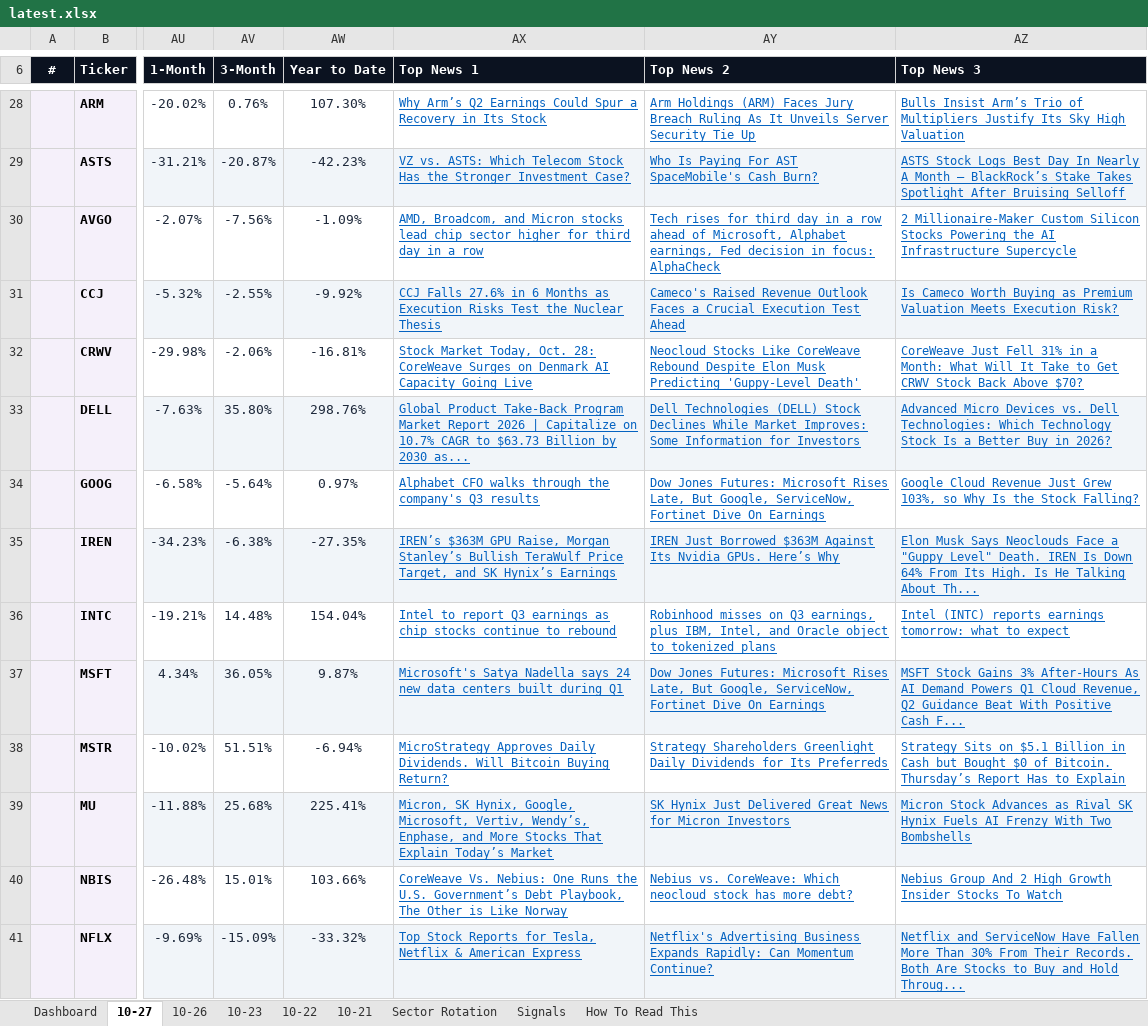
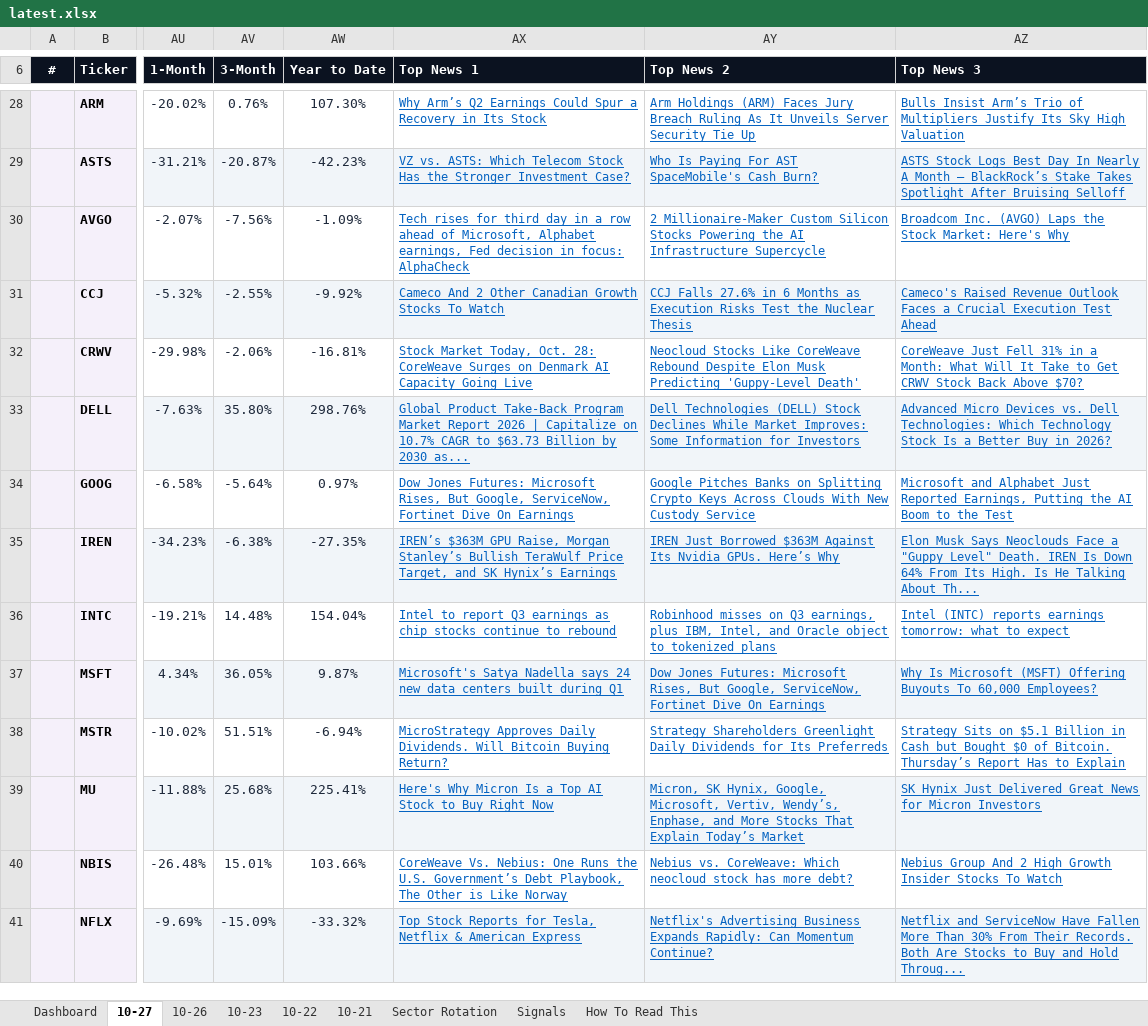
Before and after one commit to GeoWizard4645/Stock-Analysis-for-my-Grandpa, an Excel workbook: docs/data/latest.xlsx, sheet 10-27, drawn as a sheet; only a part is shown, gaps mark what is left out; values as stored, in another font and other column widths than the file's, no borders; conditional formats not drawn; the diff covers the shown part only; the diff names each change by its address in the sheet, - before the commit and + after, or states it on an @@ line.

```diff
--- a/docs/data/latest.xlsx (sheet 10-27)
+++ b/docs/data/latest.xlsx (sheet 10-27)
-AX30 (Top News 1): AMD, Broadcom, and Micron stocks lead chip sector higher for third day in a row
+AX30 (Top News 1): Tech rises for third day in a row ahead of Microsoft, Alphabet earnings, Fed decision in focus: AlphaCheck
-AY30 (Top News 2): Tech rises for third day in a row ahead of Microsoft, Alphabet earnings, Fed decision in focus: AlphaCheck
+AY30 (Top News 2): 2 Millionaire-Maker Custom Silicon Stocks Powering the AI Infrastructure Supercycle
-AZ30 (Top News 3): 2 Millionaire-Maker Custom Silicon Stocks Powering the AI Infrastructure Supercycle
+AZ30 (Top News 3): Broadcom Inc. (AVGO) Laps the Stock Market: Here's Why
-AX31 (Top News 1): CCJ Falls 27.6% in 6 Months as Execution Risks Test the Nuclear Thesis
+AX31 (Top News 1): Cameco And 2 Other Canadian Growth Stocks To Watch
-AY31 (Top News 2): Cameco's Raised Revenue Outlook Faces a Crucial Execution Test Ahead
+AY31 (Top News 2): CCJ Falls 27.6% in 6 Months as Execution Risks Test the Nuclear Thesis
-AZ31 (Top News 3): Is Cameco Worth Buying as Premium Valuation Meets Execution Risk?
+AZ31 (Top News 3): Cameco's Raised Revenue Outlook Faces a Crucial Execution Test Ahead
-AX34 (Top News 1): Alphabet CFO walks through the company's Q3 results
+AX34 (Top News 1): Dow Jones Futures: Microsoft Rises, But Google, ServiceNow, Fortinet Dive On Earnings
-AY34 (Top News 2): Dow Jones Futures: Microsoft Rises Late, But Google, ServiceNow, Fortinet Dive On Earnings
+AY34 (Top News 2): Google Pitches Banks on Splitting Crypto Keys Across Clouds With New Custody Service
-AZ34 (Top News 3): Google Cloud Revenue Just Grew 103%, so Why Is the Stock Falling?
+AZ34 (Top News 3): Microsoft and Alphabet Just Reported Earnings, Putting the AI Boom to the Test
-AY37 (Top News 2): …Futures: Microsoft Rises Late, But Google,…
+AY37 (Top News 2): …Futures: Microsoft Rises, But Google,…
-AZ37 (Top News 3): MSFT Stock Gains 3% After-Hours As AI Demand Powers Q1 Cloud Revenue, Q2 Guidance Beat With Positive Cash F...
+AZ37 (Top News 3): Why Is Microsoft (MSFT) Offering Buyouts To 60,000 Employees?
-AX39 (Top News 1): Micron, SK Hynix, Google, Microsoft, Vertiv, Wendy’s, Enphase, and More Stocks That Explain Today’s Market
+AX39 (Top News 1): Here's Why Micron Is a Top AI Stock to Buy Right Now
-AY39 (Top News 2): SK Hynix Just Delivered Great News for Micron Investors
+AY39 (Top News 2): Micron, SK Hynix, Google, Microsoft, Vertiv, Wendy’s, Enphase, and More Stocks That Explain Today’s Market
-AZ39 (Top News 3): Micron Stock Advances as Rival SK Hynix Fuels AI Frenzy With Two Bombshells
+AZ39 (Top News 3): SK Hynix Just Delivered Great News for Micron Investors
```
Also changed, not shown: 5 edited cells elsewhere in this sheet, sheet Dashboard, sheet 10-26, sheet 10-21, sheet 10-22, sheet 10-23, 1 other file.
